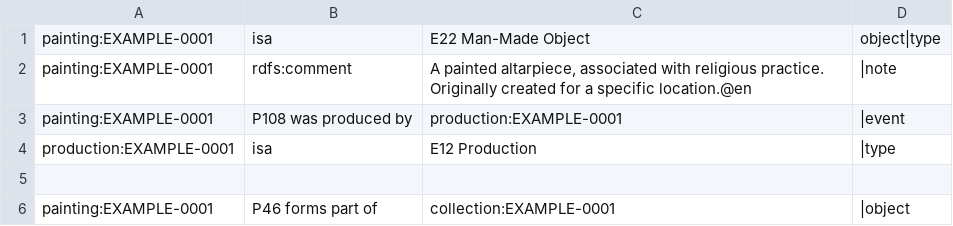
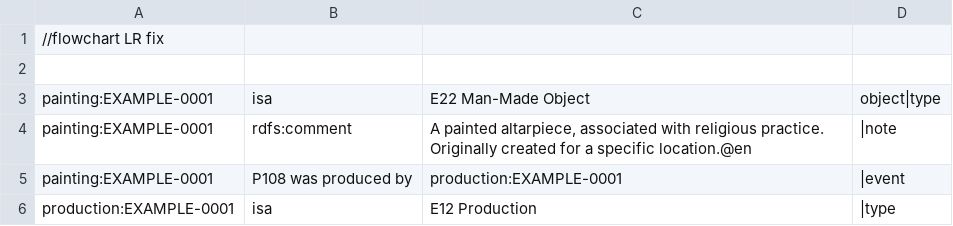
Before and after one commit to RICHeS-UKRI/HSDS-NG, a TSV file: tsv/painting_v0.1.tsv, drawn as a sheet; only a part is shown; the shorter side is filled out with more unchanged rows; the diff names each change by its address in the sheet, - before the commit and + after, or states it on an @@ line.

Commit message:
Update painting_v0.1.tsv

```diff
--- a/tsv/painting_v0.1.tsv
+++ b/tsv/painting_v0.1.tsv
+row 1: //flowchart LR fix
+row 2: (empty)
```
